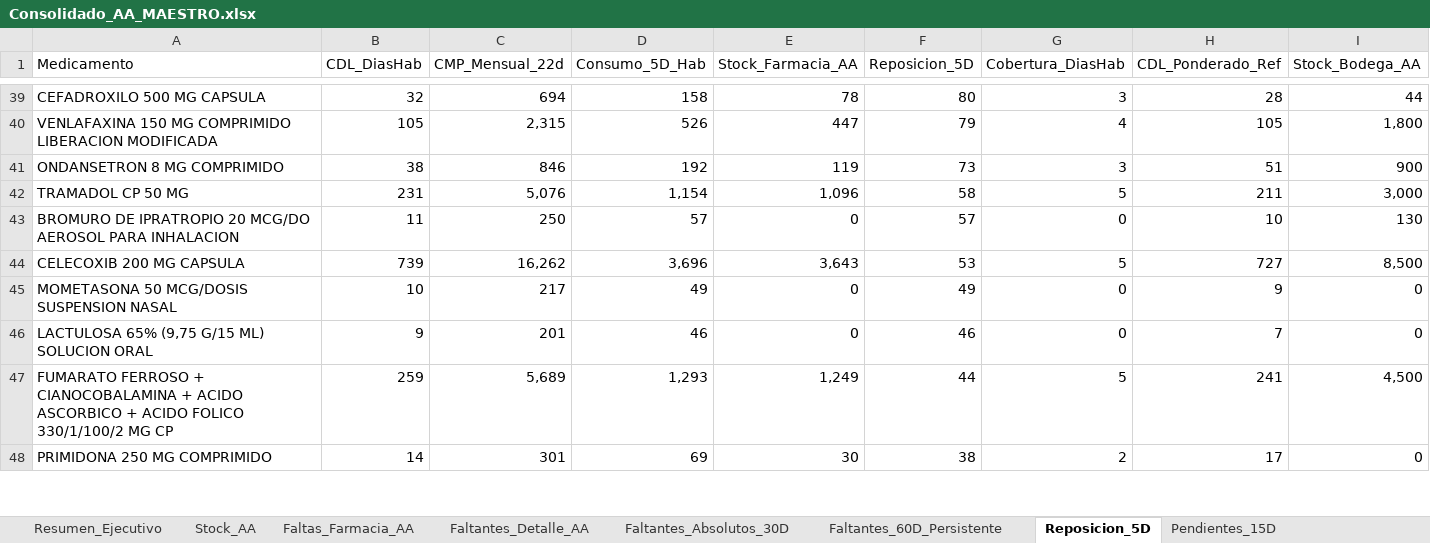
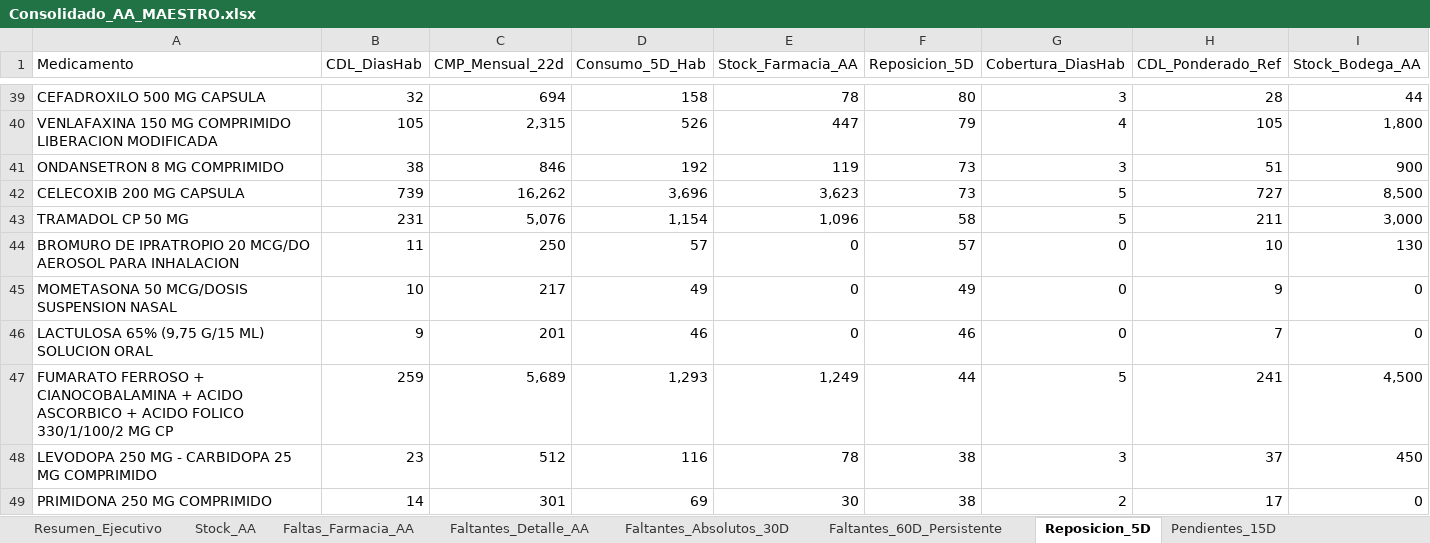
Before and after one commit to danielalfonsocc-rgb/maestro-aa-farmacia, an Excel workbook: Consolidado_AA_MAESTRO.xlsx, sheet Reposicion_5D, drawn as a sheet; only a part is shown, gaps mark what is left out; values as stored, in another font and other column widths than the file's, no cell formats; removed rows and columns are numbered as before the commit, all else as after; rows hold the shown columns only; the diff covers the shown part only; the diff names each change by its address in the sheet, - before the commit and + after, or states it on an @@ line.

```diff
--- a/Consolidado_AA_MAESTRO.xlsx (sheet Reposicion_5D)
+++ b/Consolidado_AA_MAESTRO.xlsx (sheet Reposicion_5D)
+row 42: CELECOXIB 200 MG CAPSULA | 739 | 16,262 | 3,696 | 3,623 | 73 | 5 | 727 | 8,500
-row 44: CELECOXIB 200 MG CAPSULA | 739 | 16,262 | 3,696 | 3,643 | 53 | 5 | 727 | 8,500
@@ row 49 moved to row 48: LEVODOPA 250 MG - CARBIDOPA 25 MG COMPRI… @@
```
Also changed, not shown: 6 added rows, 5 removed rows, 16 moved rows and 28 edited cells elsewhere in this sheet, sheet Auditoria_Homologacion, sheet SGLI_Estres, sheet Stock_AA, sheet Pedido_Farm_Bodega, sheet Comparacion_Hospital, sheet Consumo_Mensual, 11 more sheets, cell formats, Resumen_Pedidos_AA.xlsx.
